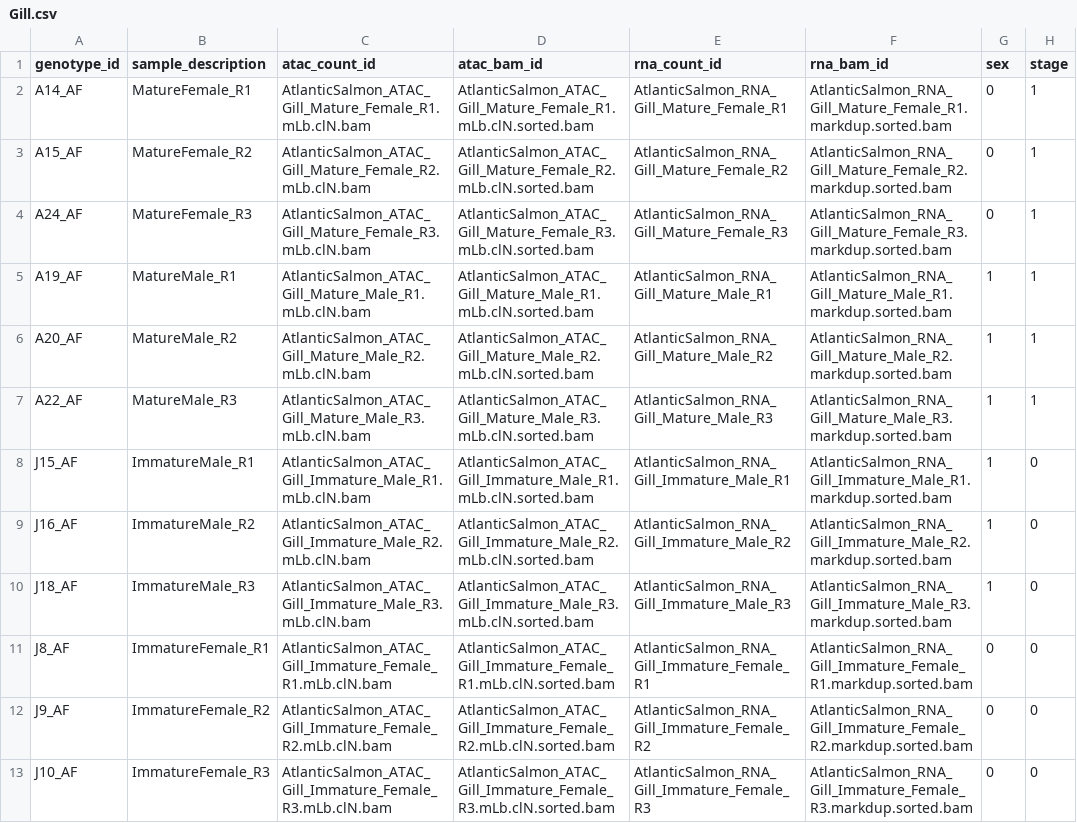
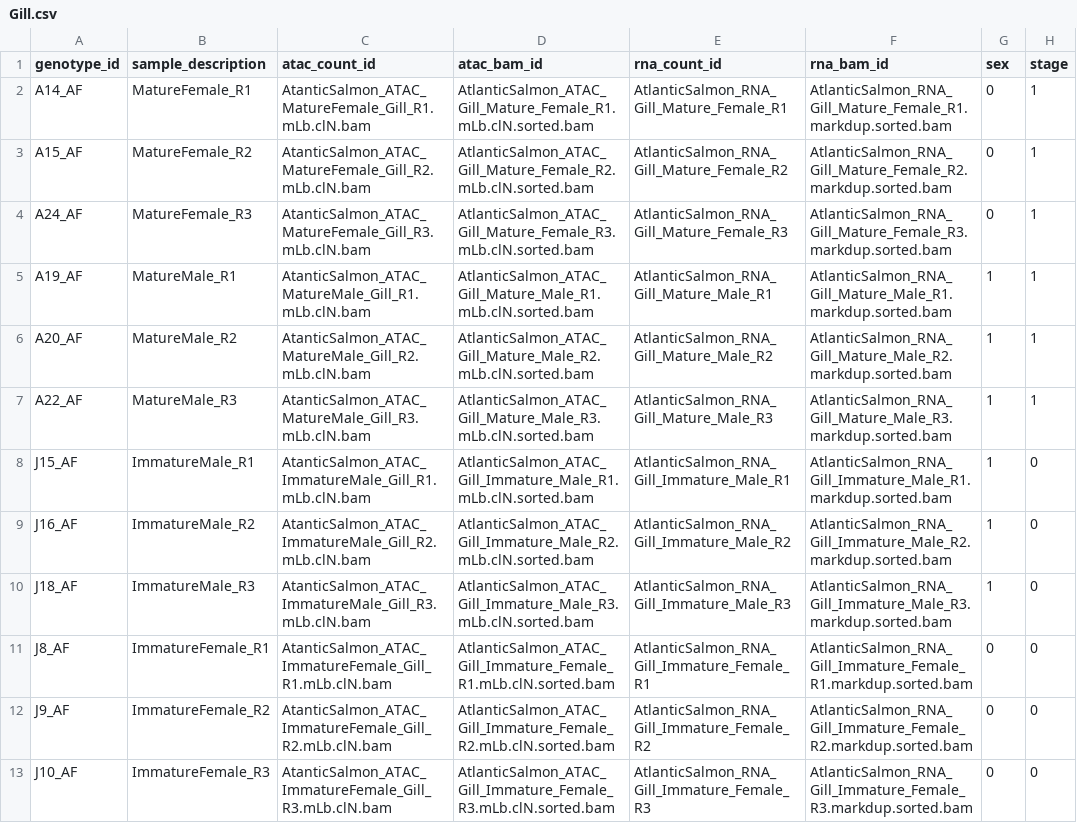
Before and after one commit to datngu/nf-rasqual, a CSV file: data/meta/Gill.csv, drawn as a sheet.

```diff
--- a/data/meta/Gill.csv
+++ b/data/meta/Gill.csv
@@ -1,13 +1,13 @@
 genotype_id,sample_description,atac_count_id,atac_bam_id,rna_count_id,rna_bam_id,sex,stage
-A14_AF,MatureFemale_R1,AtlanticSalmon_ATAC_Gill_Mature_Female_R1.mLb.clN.bam,AtlanticSalmon_ATAC_Gill_Mature_Female_R1.mLb.clN.sorted.bam,AtlanticSalmon_RNA_Gill_Mature_Female_R1,AtlanticSalmon_RNA_Gill_Mature_Female_R1.markdup.sorted.bam,0,1
-A15_AF,MatureFemale_R2,AtlanticSalmon_ATAC_Gill_Mature_Female_R2.mLb.clN.bam,AtlanticSalmon_ATAC_Gill_Mature_Female_R2.mLb.clN.sorted.bam,AtlanticSalmon_RNA_Gill_Mature_Female_R2,AtlanticSalmon_RNA_Gill_Mature_Female_R2.markdup.sorted.bam,0,1
-A24_AF,MatureFemale_R3,AtlanticSalmon_ATAC_Gill_Mature_Female_R3.mLb.clN.bam,AtlanticSalmon_ATAC_Gill_Mature_Female_R3.mLb.clN.sorted.bam,AtlanticSalmon_RNA_Gill_Mature_Female_R3,AtlanticSalmon_RNA_Gill_Mature_Female_R3.markdup.sorted.bam,0,1
-A19_AF,MatureMale_R1,AtlanticSalmon_ATAC_Gill_Mature_Male_R1.mLb.clN.bam,AtlanticSalmon_ATAC_Gill_Mature_Male_R1.mLb.clN.sorted.bam,AtlanticSalmon_RNA_Gill_Mature_Male_R1,AtlanticSalmon_RNA_Gill_Mature_Male_R1.markdup.sorted.bam,1,1
-A20_AF,MatureMale_R2,AtlanticSalmon_ATAC_Gill_Mature_Male_R2.mLb.clN.bam,AtlanticSalmon_ATAC_Gill_Mature_Male_R2.mLb.clN.sorted.bam,AtlanticSalmon_RNA_Gill_Mature_Male_R2,AtlanticSalmon_RNA_Gill_Mature_Male_R2.markdup.sorted.bam,1,1
-A22_AF,MatureMale_R3,AtlanticSalmon_ATAC_Gill_Mature_Male_R3.mLb.clN.bam,AtlanticSalmon_ATAC_Gill_Mature_Male_R3.mLb.clN.sorted.bam,AtlanticSalmon_RNA_Gill_Mature_Male_R3,AtlanticSalmon_RNA_Gill_Mature_Male_R3.markdup.sorted.bam,1,1
-J15_AF,ImmatureMale_R1,AtlanticSalmon_ATAC_Gill_Immature_Male_R1.mLb.clN.bam,AtlanticSalmon_ATAC_Gill_Immature_Male_R1.mLb.clN.sorted.bam,AtlanticSalmon_RNA_Gill_Immature_Male_R1,AtlanticSalmon_RNA_Gill_Immature_Male_R1.markdup.sorted.bam,1,0
-J16_AF,ImmatureMale_R2,AtlanticSalmon_ATAC_Gill_Immature_Male_R2.mLb.clN.bam,AtlanticSalmon_ATAC_Gill_Immature_Male_R2.mLb.clN.sorted.bam,AtlanticSalmon_RNA_Gill_Immature_Male_R2,AtlanticSalmon_RNA_Gill_Immature_Male_R2.markdup.sorted.bam,1,0
-J18_AF,ImmatureMale_R3,AtlanticSalmon_ATAC_Gill_Immature_Male_R3.mLb.clN.bam,AtlanticSalmon_ATAC_Gill_Immature_Male_R3.mLb.clN.sorted.bam,AtlanticSalmon_RNA_Gill_Immature_Male_R3,AtlanticSalmon_RNA_Gill_Immature_Male_R3.markdup.sorted.bam,1,0
-J8_AF,ImmatureFemale_R1,AtlanticSalmon_ATAC_Gill_Immature_Female_R1.mLb.clN.bam,AtlanticSalmon_ATAC_Gill_Immature_Female_R1.mLb.clN.sorted.bam,AtlanticSalmon_RNA_Gill_Immature_Female_R1,AtlanticSalmon_RNA_Gill_Immature_Female_R1.markdup.sorted.bam,0,0
-J9_AF,ImmatureFemale_R2,AtlanticSalmon_ATAC_Gill_Immature_Female_R2.mLb.clN.bam,AtlanticSalmon_ATAC_Gill_Immature_Female_R2.mLb.clN.sorted.bam,AtlanticSalmon_RNA_Gill_Immature_Female_R2,AtlanticSalmon_RNA_Gill_Immature_Female_R2.markdup.sorted.bam,0,0
-J10_AF,ImmatureFemale_R3,AtlanticSalmon_ATAC_Gill_Immature_Female_R3.mLb.clN.bam,AtlanticSalmon_ATAC_Gill_Immature_Female_R3.mLb.clN.sorted.bam,AtlanticSalmon_RNA_Gill_Immature_Female_R3,AtlanticSalmon_RNA_Gill_Immature_Female_R3.markdup.sorted.bam,0,0
+A14_AF,MatureFemale_R1,AtanticSalmon_ATAC_MatureFemale_Gill_R1.mLb.clN.bam,AtlanticSalmon_ATAC_Gill_Mature_Female_R1.mLb.clN.sorted.bam,AtlanticSalmon_RNA_Gill_Mature_Female_R1,AtlanticSalmon_RNA_Gill_Mature_Female_R1.markdup.sorted.bam,0,1
+A15_AF,MatureFemale_R2,AtanticSalmon_ATAC_MatureFemale_Gill_R2.mLb.clN.bam,AtlanticSalmon_ATAC_Gill_Mature_Female_R2.mLb.clN.sorted.bam,AtlanticSalmon_RNA_Gill_Mature_Female_R2,AtlanticSalmon_RNA_Gill_Mature_Female_R2.markdup.sorted.bam,0,1
+A24_AF,MatureFemale_R3,AtanticSalmon_ATAC_MatureFemale_Gill_R3.mLb.clN.bam,AtlanticSalmon_ATAC_Gill_Mature_Female_R3.mLb.clN.sorted.bam,AtlanticSalmon_RNA_Gill_Mature_Female_R3,AtlanticSalmon_RNA_Gill_Mature_Female_R3.markdup.sorted.bam,0,1
+A19_AF,MatureMale_R1,AtanticSalmon_ATAC_MatureMale_Gill_R1.mLb.clN.bam,AtlanticSalmon_ATAC_Gill_Mature_Male_R1.mLb.clN.sorted.bam,AtlanticSalmon_RNA_Gill_Mature_Male_R1,AtlanticSalmon_RNA_Gill_Mature_Male_R1.markdup.sorted.bam,1,1
+A20_AF,MatureMale_R2,AtanticSalmon_ATAC_MatureMale_Gill_R2.mLb.clN.bam,AtlanticSalmon_ATAC_Gill_Mature_Male_R2.mLb.clN.sorted.bam,AtlanticSalmon_RNA_Gill_Mature_Male_R2,AtlanticSalmon_RNA_Gill_Mature_Male_R2.markdup.sorted.bam,1,1
+A22_AF,MatureMale_R3,AtanticSalmon_ATAC_MatureMale_Gill_R3.mLb.clN.bam,AtlanticSalmon_ATAC_Gill_Mature_Male_R3.mLb.clN.sorted.bam,AtlanticSalmon_RNA_Gill_Mature_Male_R3,AtlanticSalmon_RNA_Gill_Mature_Male_R3.markdup.sorted.bam,1,1
+J15_AF,ImmatureMale_R1,AtanticSalmon_ATAC_ImmatureMale_Gill_R1.mLb.clN.bam,AtlanticSalmon_ATAC_Gill_Immature_Male_R1.mLb.clN.sorted.bam,AtlanticSalmon_RNA_Gill_Immature_Male_R1,AtlanticSalmon_RNA_Gill_Immature_Male_R1.markdup.sorted.bam,1,0
+J16_AF,ImmatureMale_R2,AtanticSalmon_ATAC_ImmatureMale_Gill_R2.mLb.clN.bam,AtlanticSalmon_ATAC_Gill_Immature_Male_R2.mLb.clN.sorted.bam,AtlanticSalmon_RNA_Gill_Immature_Male_R2,AtlanticSalmon_RNA_Gill_Immature_Male_R2.markdup.sorted.bam,1,0
+J18_AF,ImmatureMale_R3,AtanticSalmon_ATAC_ImmatureMale_Gill_R3.mLb.clN.bam,AtlanticSalmon_ATAC_Gill_Immature_Male_R3.mLb.clN.sorted.bam,AtlanticSalmon_RNA_Gill_Immature_Male_R3,AtlanticSalmon_RNA_Gill_Immature_Male_R3.markdup.sorted.bam,1,0
+J8_AF,ImmatureFemale_R1,AtanticSalmon_ATAC_ImmatureFemale_Gill_R1.mLb.clN.bam,AtlanticSalmon_ATAC_Gill_Immature_Female_R1.mLb.clN.sorted.bam,AtlanticSalmon_RNA_Gill_Immature_Female_R1,AtlanticSalmon_RNA_Gill_Immature_Female_R1.markdup.sorted.bam,0,0
+J9_AF,ImmatureFemale_R2,AtanticSalmon_ATAC_ImmatureFemale_Gill_R2.mLb.clN.bam,AtlanticSalmon_ATAC_Gill_Immature_Female_R2.mLb.clN.sorted.bam,AtlanticSalmon_RNA_Gill_Immature_Female_R2,AtlanticSalmon_RNA_Gill_Immature_Female_R2.markdup.sorted.bam,0,0
+J10_AF,ImmatureFemale_R3,AtanticSalmon_ATAC_ImmatureFemale_Gill_R3.mLb.clN.bam,AtlanticSalmon_ATAC_Gill_Immature_Female_R3.mLb.clN.sorted.bam,AtlanticSalmon_RNA_Gill_Immature_Female_R3,AtlanticSalmon_RNA_Gill_Immature_Female_R3.markdup.sorted.bam,0,0
```
Also changed, not shown: data/meta/Brain.csv, data/meta/Gonad.csv, 8 other files.
